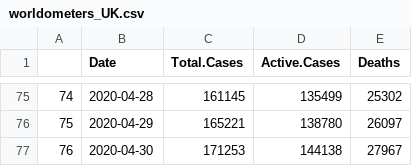
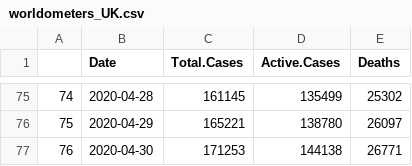
Before and after one commit to mm0hgw/electoral-analysis, a CSV file: epidemic/data/worldometers_UK.csv, drawn as a sheet; only a part is shown, gaps mark what is left out.

```diff
--- a/epidemic/data/worldometers_UK.csv
+++ b/epidemic/data/worldometers_UK.csv
@@ -76,2 +76,2 @@
 "75",2020-04-29,165221,138780,26097
-"76",2020-04-30,171253,144138,27967
+"76",2020-04-30,171253,144138,26771
```
Also changed, not shown: epidemic/out/tables/UK.csv, epidemic/out/tables/league.by.Active.Cases-2020-04-30.csv, 4 other files.
